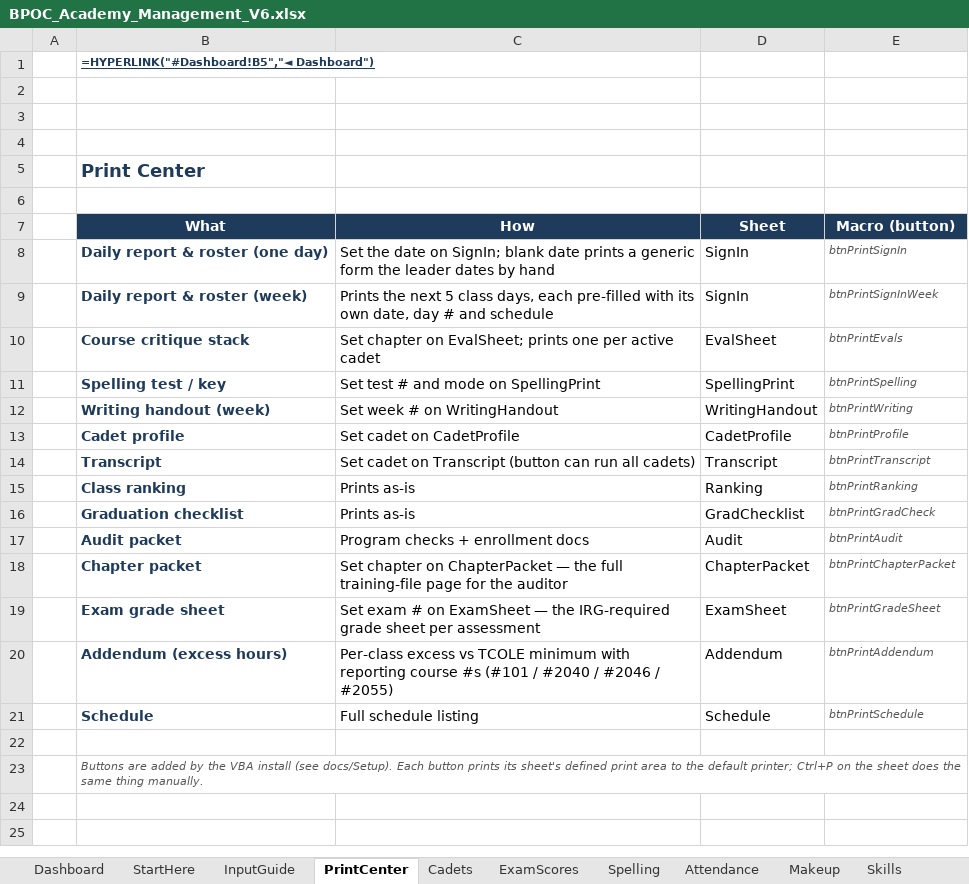
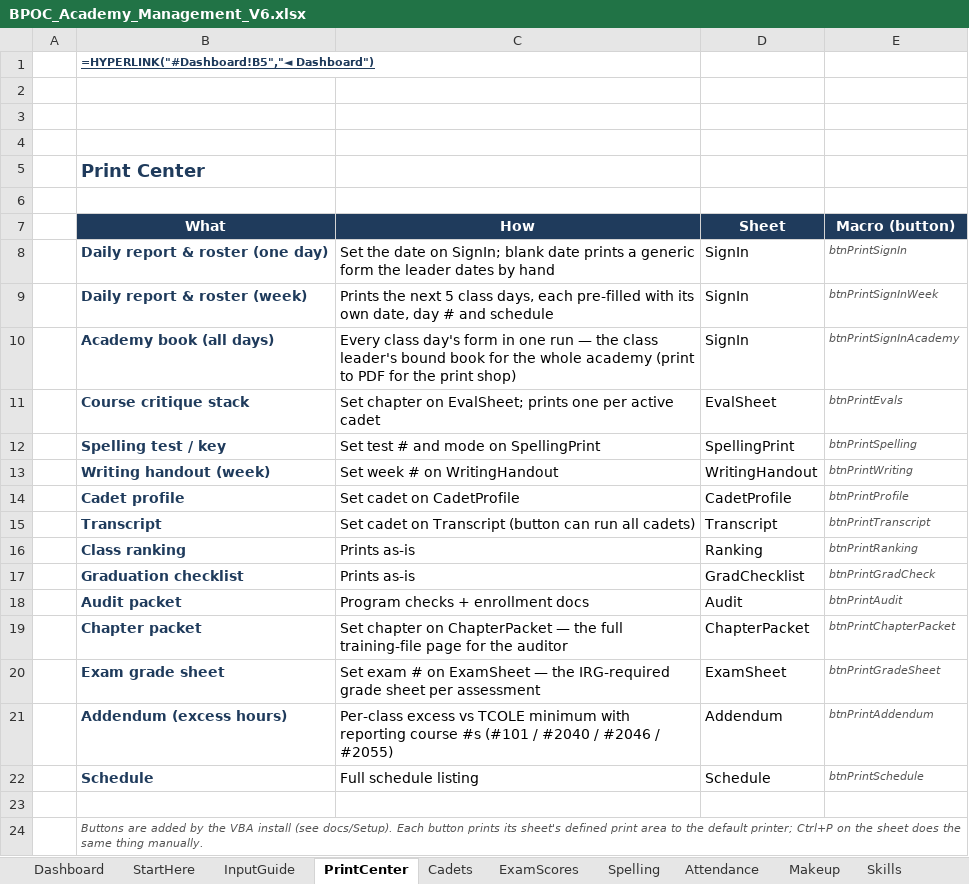
Before and after one commit to Trafficcop4/TPD---Travel-Training-Management-System, an Excel workbook: workbooks/BPOC_Academy_Management_V6.xlsx, sheet PrintCenter, drawn as a sheet; values as stored, in another font and other column widths than the file's, no borders; formulas without a stored value are shown as written; the diff names each change by its address in the sheet, - before the commit and + after, or states it on an @@ line.

```diff
--- a/workbooks/BPOC_Academy_Management_V6.xlsx (sheet PrintCenter)
+++ b/workbooks/BPOC_Academy_Management_V6.xlsx (sheet PrintCenter)
+row 10:  | Academy book (all days) | Every class day's form in one run — the class leader's bound book for the whole academy (print to PDF for the print shop) | SignIn | btnPrintSignInAcademy
```
Also changed, not shown: 4 other files.
